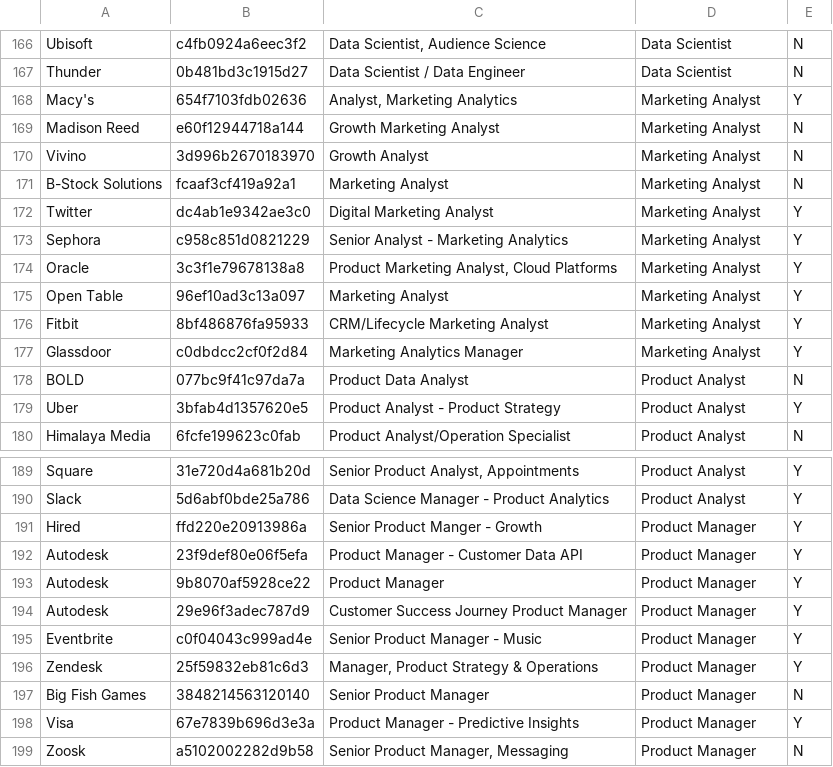
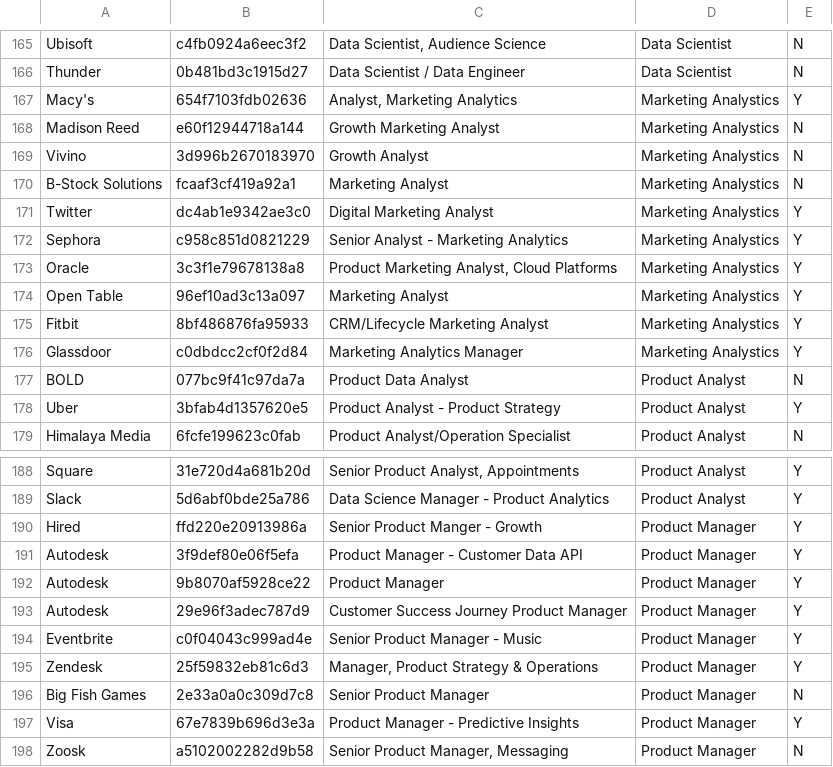
Before and after one commit to yuanic/beyond_designations, a CSV file: indeed_job_url.csv, drawn as a sheet; only a part is shown, gaps mark what is left out; the diff covers the shown part only.

```diff
--- a/indeed_job_url.csv
+++ b/indeed_job_url.csv
@@ -167,12 +166,12 @@ Ubisoft,c4fb0924a6eec3f2,"Data Scientist, Audience Science",Data Scientist,N
 Thunder,0b481bd3c1915d27,Data Scientist / Data Engineer,Data Scientist,N
-Macy's,654f7103fdb02636,"Analyst, Marketing Analytics",Marketing Analyst,Y
-Madison Reed,e60f12944718a144,Growth Marketing Analyst,Marketing Analyst,N
-Vivino,3d996b2670183970,Growth Analyst,Marketing Analyst,N
-B-Stock Solutions,fcaaf3cf419a92a1,Marketing Analyst,Marketing Analyst,N
-Twitter,dc4ab1e9342ae3c0,Digital Marketing Analyst,Marketing Analyst,Y
-Sephora,c958c851d0821229,Senior Analyst - Marketing Analytics,Marketing Analyst,Y
-Oracle,3c3f1e79678138a8,"Product Marketing Analyst, Cloud Platforms",Marketing Analyst,Y
-Open Table,96ef10ad3c13a097,Marketing Analyst,Marketing Analyst,Y
-Fitbit,8bf486876fa95933,CRM/Lifecycle Marketing Analyst,Marketing Analyst,Y
-Glassdoor,c0dbdcc2cf0f2d84,Marketing Analytics Manager,Marketing Analyst,Y
+Macy's,654f7103fdb02636,"Analyst, Marketing Analytics",Marketing Analystics,Y
+Madison Reed,e60f12944718a144,Growth Marketing Analyst,Marketing Analystics,N
+Vivino,3d996b2670183970,Growth Analyst,Marketing Analystics,N
+B-Stock Solutions,fcaaf3cf419a92a1,Marketing Analyst,Marketing Analystics,N
+Twitter,dc4ab1e9342ae3c0,Digital Marketing Analyst,Marketing Analystics,Y
+Sephora,c958c851d0821229,Senior Analyst - Marketing Analytics,Marketing Analystics,Y
+Oracle,3c3f1e79678138a8,"Product Marketing Analyst, Cloud Platforms",Marketing Analystics,Y
+Open Table,96ef10ad3c13a097,Marketing Analyst,Marketing Analystics,Y
+Fitbit,8bf486876fa95933,CRM/Lifecycle Marketing Analyst,Marketing Analystics,Y
+Glassdoor,c0dbdcc2cf0f2d84,Marketing Analytics Manager,Marketing Analystics,Y
 BOLD,077bc9f41c97da7a,Product Data Analyst,Product Analyst,N
@@ -191,3 +190,3 @@ Slack,5d6abf0bde25a786,Data Science Manager - Product Analytics,Product Analyst,
 Hired,ffd220e20913986a,Senior Product Manger - Growth,Product Manager,Y
-Autodesk,23f9def80e06f5efa,Product Manager - Customer Data API,Product Manager,Y
+Autodesk,3f9def80e06f5efa,Product Manager - Customer Data API,Product Manager,Y
 Autodesk,9b8070af5928ce22,Product Manager,Product Manager,Y
@@ -196,3 +195,3 @@ Eventbrite,c0f04043c999ad4e,Senior Product Manager - Music,Product Manager,Y
 Zendesk,25f59832eb81c6d3,"Manager, Product Strategy & Operations",Product Manager,Y
-Big Fish Games,3848214563120140,Senior Product Manager,Product Manager,N
+Big Fish Games,2e33a0a0c309d7c8,Senior Product Manager,Product Manager,N
 Visa,67e7839b696d3e3a,Product Manager - Predictive Insights,Product Manager,Y
```
Also changed, not shown: 5 added rows, 1 removed row and 25 edited cells elsewhere in this file.
